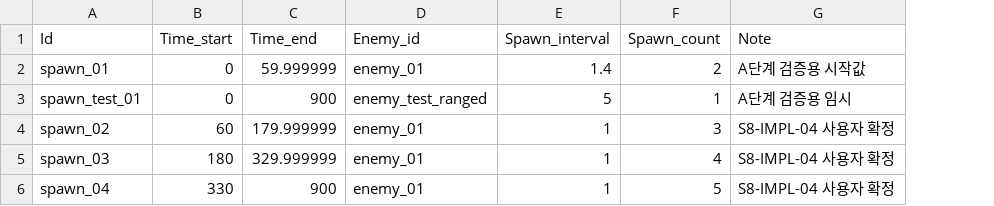
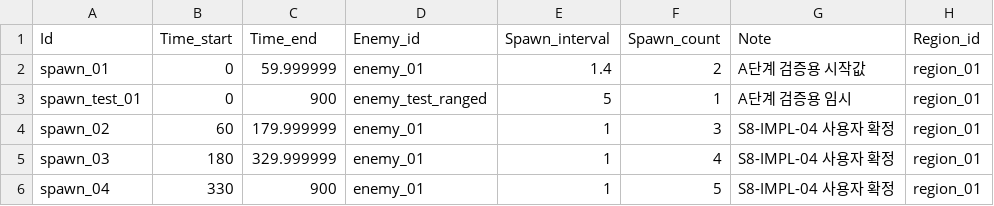
Before and after one commit to MoongTaeng-I/aigame, a CSV file: data/spawn.csv, drawn as a sheet; the diff names each change by its address in the sheet, - before the commit and + after, or states it on an @@ line.

```diff
--- a/data/spawn.csv
+++ b/data/spawn.csv
+column H (Region_id), rows 2-6: all region_01
```
Also changed, not shown: data/enemy_scaling.csv, data/stage_timeline.csv, 32 other files.
